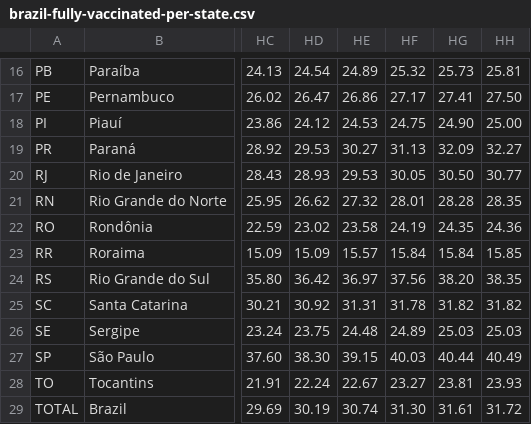
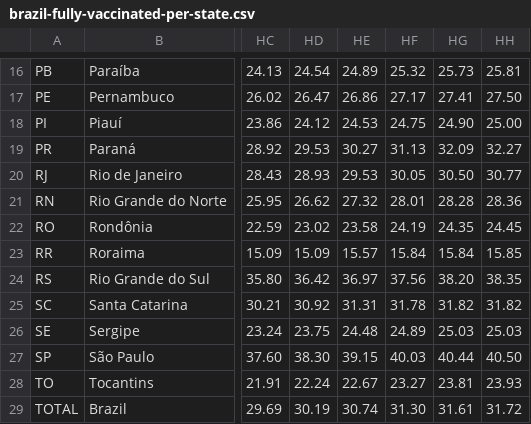
Before and after one commit to j3r3mias/j3r3mias.github.io, a CSV file: covid/brazil-fully-vaccinated-per-state.csv, drawn as a sheet; only a part is shown, gaps mark what is left out; the diff names each change by its address in the sheet, - before the commit and + after, or states it on an @@ line.

Commit message:
New covid files in 06-09-2021-06-00.

```diff
--- a/covid/brazil-fully-vaccinated-per-state.csv
+++ b/covid/brazil-fully-vaccinated-per-state.csv
-HH21: 28.35
+HH21: 28.36
-HH22: 24.36
+HH22: 24.45
-HH27: 40.49
+HH27: 40.50
```
Also changed, not shown: covid/brazil-not-fully-vaccinated-per-state.csv, covid/brazil-single-or-first-dose-vaccinated-per-state.csv, 2 other files.
